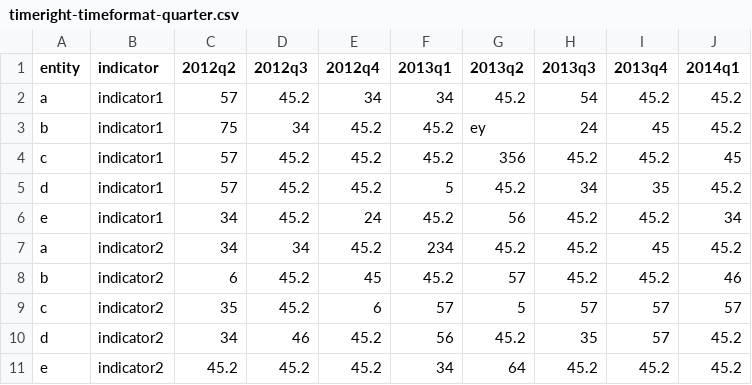
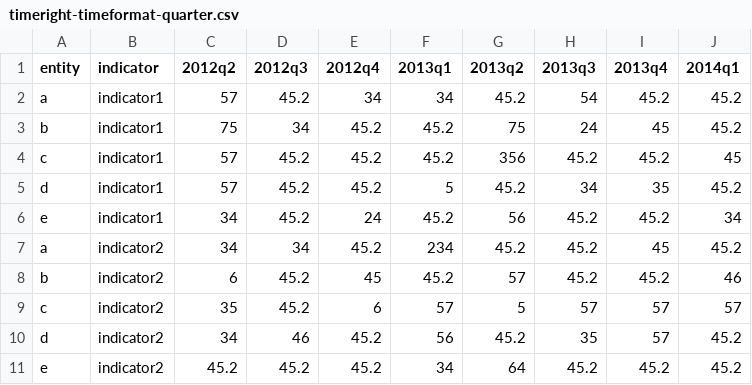
Before and after one commit to vizabi/vizabi-preview, a CSV file: src/data/csv/timeright-timeformat-quarter.csv, drawn as a sheet.

Commit message:
Update timeright-timeformat-quarter.csv

```diff
--- a/src/data/csv/timeright-timeformat-quarter.csv
+++ b/src/data/csv/timeright-timeformat-quarter.csv
@@ -2,3 +2,3 @@ entity;indicator;2012q2;2012q3;2012q4;2013q1;2013q2;2013q3;2013q4;2014q1
 a;indicator1;57;45.2;34;34;45.2;54;45.2;45.2
-b;indicator1;75;34;45.2;45.2;ey;24;45;45.2
+b;indicator1;75;34;45.2;45.2;75;24;45;45.2
 c;indicator1;57;45.2;45.2;45.2;356;45.2;45.2;45
```
